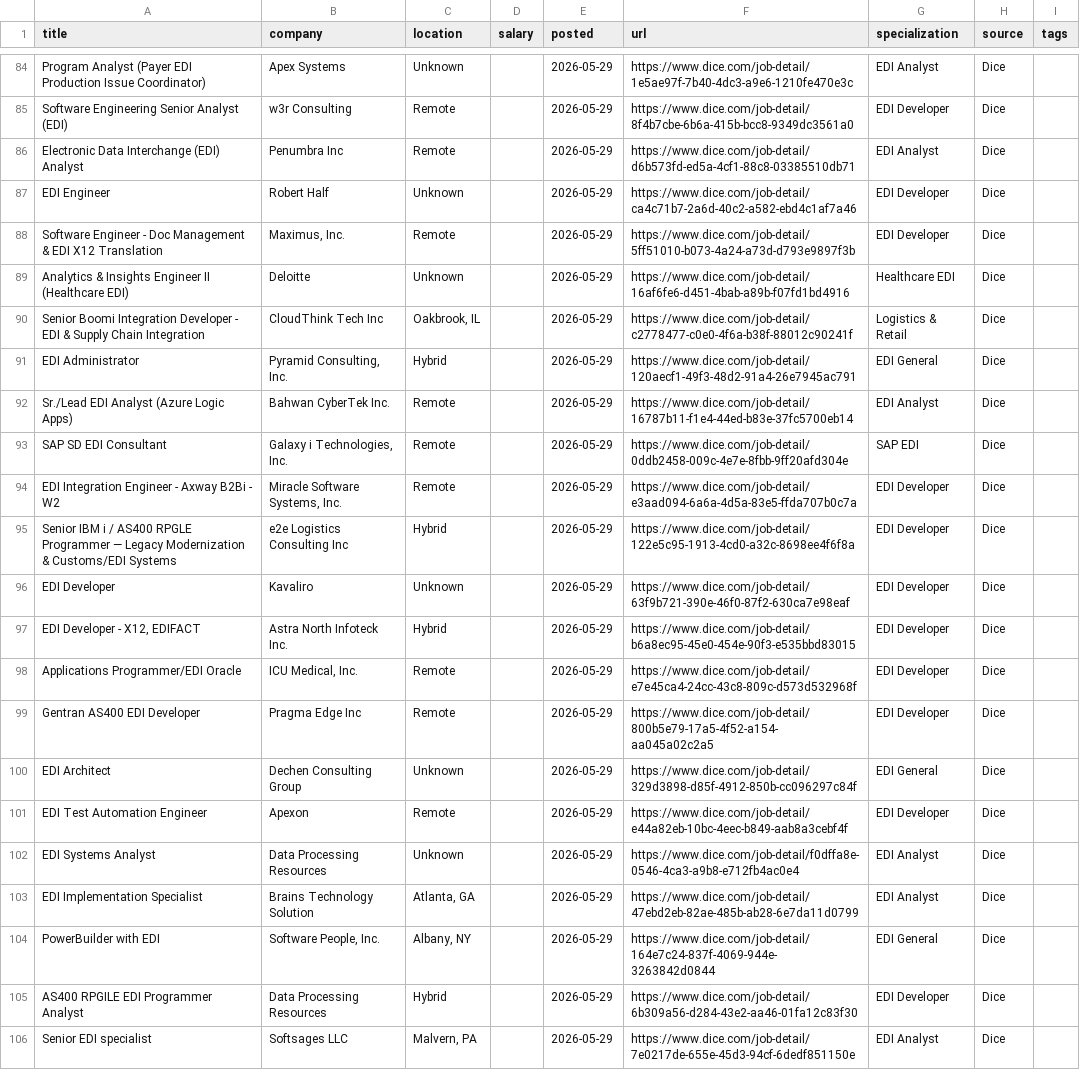
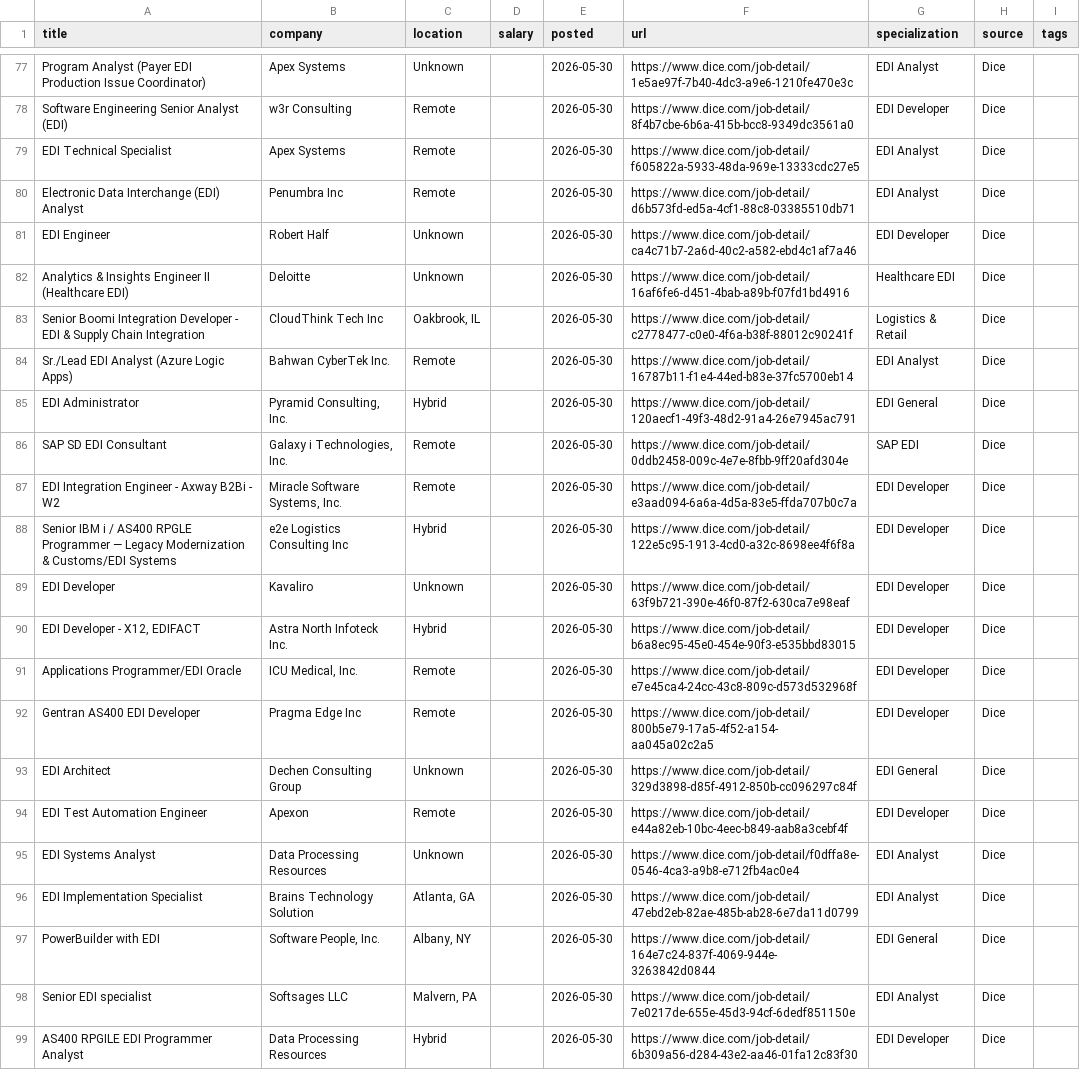
Before and after one commit to remoteediproject-ctrl/remoteedi-jobs, a CSV file: edi_jobs_all.csv, drawn as a sheet; only a part is shown, gaps mark what is left out; removed rows and columns are numbered as before the commit, all else as after; the diff covers the shown part only; the diff names each change by its address in the sheet, - before the commit and + after, or states it on an @@ line.

```diff
--- a/edi_jobs_all.csv
+++ b/edi_jobs_all.csv
-E77:E78 (posted): 2026-05-29
+E77:E78 (posted): 2026-05-30
+row 79: EDI Technical Specialist | Apex Systems | Remote |  | 2026-05-30 | https://www.dice.com/job-detail/f605822a-5933-48da-969e-13333cdc27e5 | EDI Analyst | Dice
-E80:E81 (posted): 2026-05-29
+E80:E81 (posted): 2026-05-30
-row 88: Software Engineer - Doc Management & EDI X12 Translation | Maximus, Inc. | Remote |  | 2026-05-29 | https://www.dice.com/job-detail/5ff51010-b073-4a24-a73d-d793e9897f3b | EDI Developer | Dice
-E82:E83 (posted): 2026-05-29
+E82:E83 (posted): 2026-05-30
-row 91: EDI Administrator | Pyramid Consulting, Inc. | Hybrid |  | 2026-05-29 | https://www.dice.com/job-detail/120aecf1-49f3-48d2-91a4-26e7945ac791 | EDI General | Dice
-E84 (posted): 2026-05-29
+E84 (posted): 2026-05-30
+row 85: EDI Administrator | Pyramid Consulting, Inc. | Hybrid |  | 2026-05-30 | https://www.dice.com/job-detail/120aecf1-49f3-48d2-91a4-26e7945ac791 | EDI General | Dice
-E86:E97 (posted): 2026-05-29
+E86:E97 (posted): 2026-05-30
-row 105: AS400 RPGILE EDI Programmer Analyst | Data Processing Resources | Hybrid |  | 2026-05-29 | https://www.dice.com/job-detail/6b309a56-d284-43e2-aa46-01fa12c83f30 | EDI Developer | Dice
-E98 (posted): 2026-05-29
+E98 (posted): 2026-05-30
+row 99: AS400 RPGILE EDI Programmer Analyst | Data Processing Resources | Hybrid |  | 2026-05-30 | https://www.dice.com/job-detail/6b309a56-d284-43e2-aa46-01fa12c83f30 | EDI Developer | Dice
```
Also changed, not shown: 3 added rows, 10 removed rows, 3 moved rows and 34 edited cells elsewhere in this file, 2 other files.
